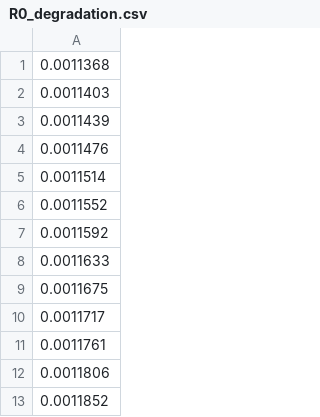
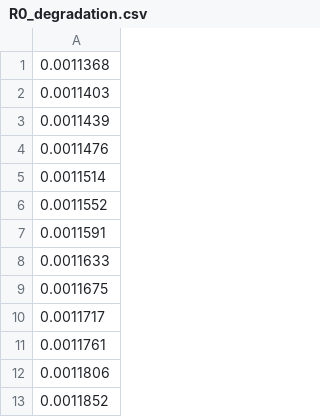
Before and after one commit to hazrmard/AirplaneFaultTolerance, a CSV file: R0_degradation.csv, drawn as a sheet; only a part is shown.

```diff
--- a/R0_degradation.csv
+++ b/R0_degradation.csv
@@ -6,3 +6,3 @@
 0.0011552
-0.0011592
+0.0011591
 0.0011633
```
Also changed, not shown: Q_degradation.csv, soc_ocv.csv, 1 other file.
